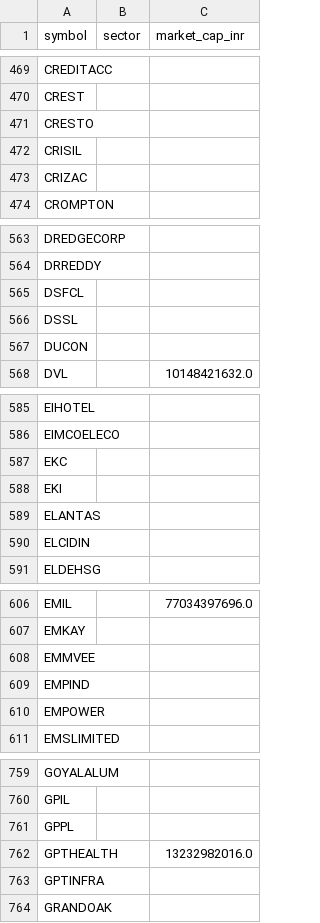
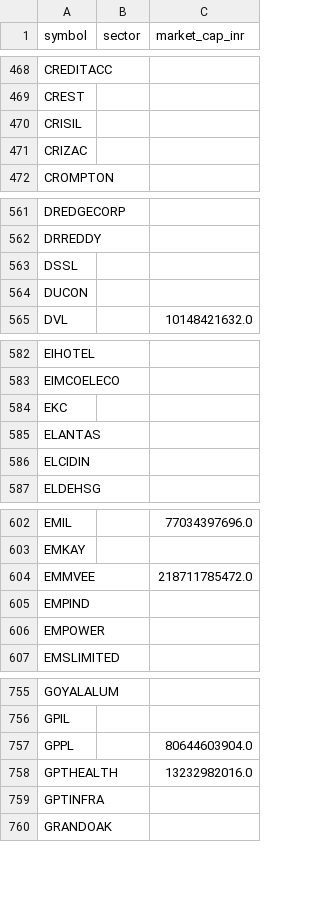
Before and after one commit to yogeshagawane94-rgb/nse-stock-chart-dashboard, a CSV file: symbols.csv, drawn as a sheet; only a part is shown, gaps mark what is left out; the diff covers the shown part only.

```diff
--- a/symbols.csv
+++ b/symbols.csv
@@ -470,3 +469,2 @@ CREDITACC,,
 CREST,,
-CRESTO,,
 CRISIL,,
@@ -564,3 +562,2 @@ DREDGECORP,,
 DRREDDY,,
-DSFCL,,
 DSSL,,
@@ -587,3 +584,2 @@ EIMCOELECO,,
 EKC,,
-EKI,,
 ELANTAS,,
@@ -607,3 +603,3 @@ EMIL,,77034397696.0
 EMKAY,,
-EMMVEE,,
+EMMVEE,,218711785472.0
 EMPIND,,
@@ -760,3 +756,3 @@ GOYALALUM,,
 GPIL,,
-GPPL,,
+GPPL,,80644603904.0
 GPTHEALTH,,13232982016.0
```
Also changed, not shown: 1 added row, 7 removed rows and 7 edited cells elsewhere in this file, pattern_charts/pattern_matches.csv, screened_charts/matches.csv.
